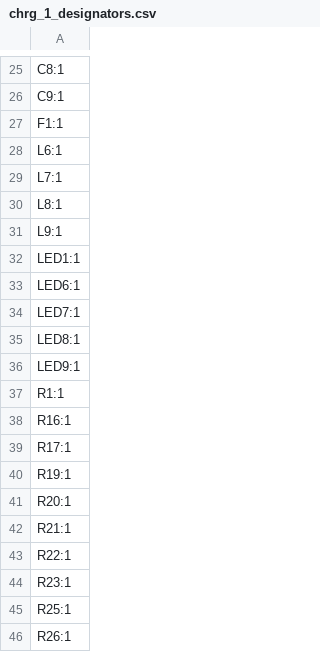
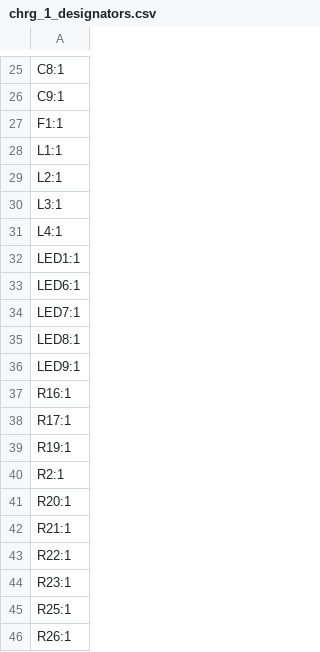
Before and after one commit to JBlitzar/chrg, a CSV file: PCB/chrg/production/chrg_1_designators.csv, drawn as a sheet; only a part is shown, gaps mark what is left out.

```diff
--- a/PCB/chrg/production/chrg_1_designators.csv
+++ b/PCB/chrg/production/chrg_1_designators.csv
@@ -27,6 +27,6 @@ C9:1
 F1:1
-L6:1
-L7:1
-L8:1
-L9:1
+L1:1
+L2:1
+L3:1
+L4:1
 LED1:1
@@ -36,3 +36,2 @@ LED8:1
 LED9:1
-R1:1
 R16:1
@@ -40,2 +39,3 @@ R17:1
 R19:1
+R2:1
 R20:1
```
Also changed, not shown: PCB/chrg/production/chrg_1_bom.csv, PCB/chrg/production/chrg_1_positions.csv, 16 other files.
